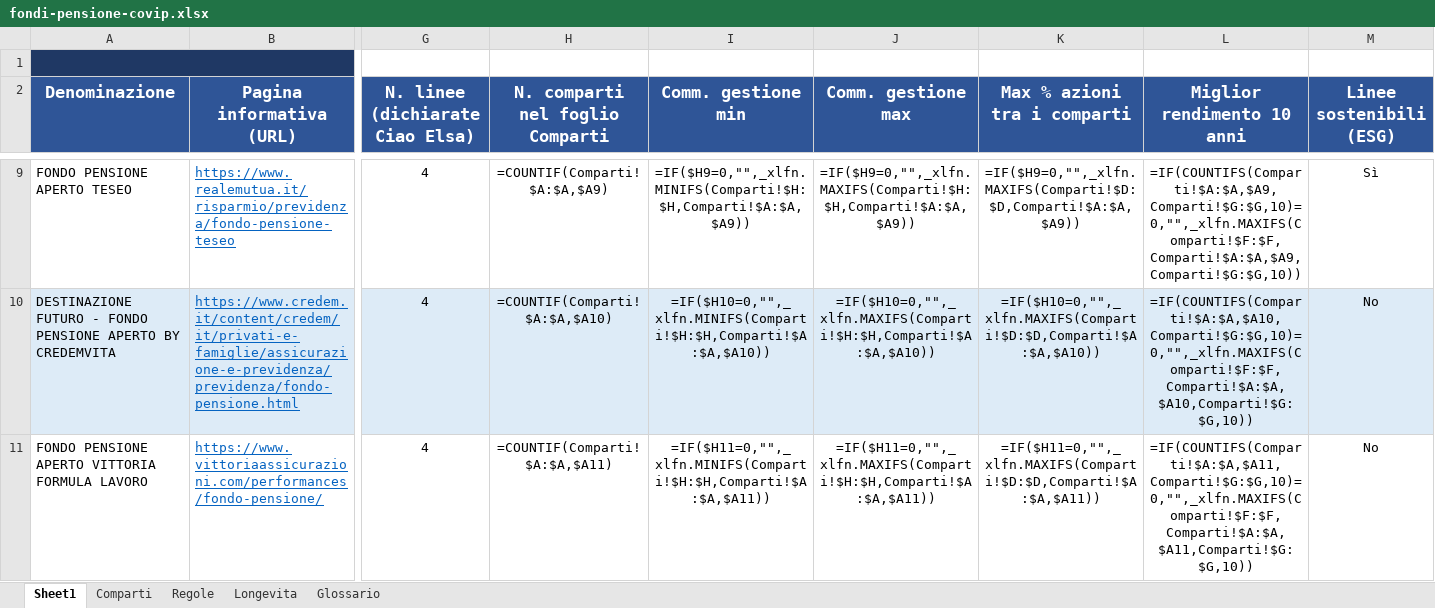
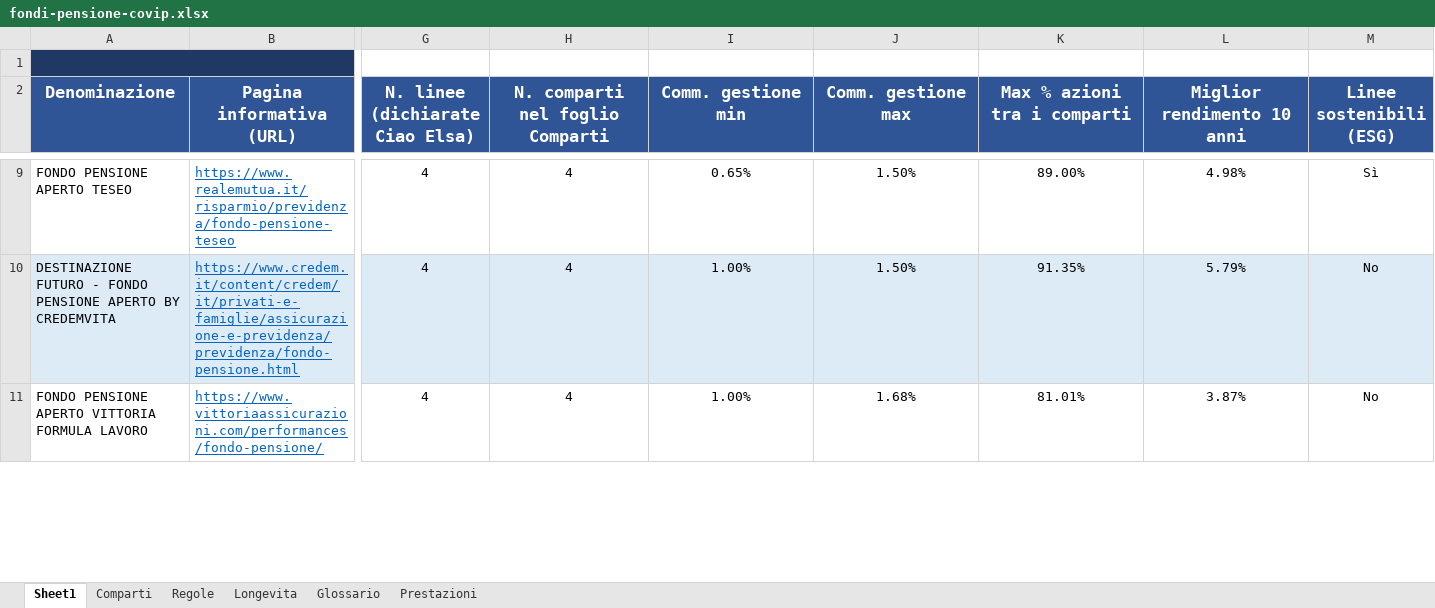
Before and after one commit to andreagalle/goodbye-elsa, an Excel workbook: data/fondi-pensione-covip.xlsx, sheet Sheet1, drawn as a sheet; only a part is shown, gaps mark what is left out; values as stored, in another font and other column widths than the file's, no borders; formulas without a stored value are shown as written; the diff covers the shown part only; the diff names each change by its address in the sheet, - before the commit and + after, or states it on an @@ line.

```diff
--- a/data/fondi-pensione-covip.xlsx (sheet Sheet1)
+++ b/data/fondi-pensione-covip.xlsx (sheet Sheet1)
+sheet tab: Prestazioni
-H9 (N. comparti nel foglio Comparti): =COUNTIF(Comparti!$A:$A,$A9)
+H9 (N. comparti nel foglio Comparti): 4
-I9 (Comm. gestione min): =IF($H9=0,"",_xlfn.MINIFS(Comparti!$H:$H,Comparti!$A:$A,$A9))
+I9 (Comm. gestione min): 0.65%
-J9 (Comm. gestione max): =IF($H9=0,"",_xlfn.MAXIFS(Comparti!$H:$H,Comparti!$A:$A,$A9))
+J9 (Comm. gestione max): 1.50%
-K9 (Max % azioni tra i comparti): =IF($H9=0,"",_xlfn.MAXIFS(Comparti!$D:$D,Comparti!$A:$A,$A9))
+K9 (Max % azioni tra i comparti): 89.00%
-L9 (Miglior rendimento 10 anni): =IF(COUNTIFS(Comparti!$A:$A,$A9,Comparti!$G:$G,10)=0,"",_xlfn.MAXIFS(Comparti!$F:$F,Comparti!$A:$A,$A9,Comparti!$G:$G,10))
+L9 (Miglior rendimento 10 anni): 4.98%
-H10 (N. comparti nel foglio Comparti): =COUNTIF(Comparti!$A:$A,$A10)
+H10 (N. comparti nel foglio Comparti): 4
-I10 (Comm. gestione min): =IF($H10=0,"",_xlfn.MINIFS(Comparti!$H:$H,Comparti!$A:$A,$A10))
+I10 (Comm. gestione min): 1.00%
-J10 (Comm. gestione max): =IF($H10=0,"",_xlfn.MAXIFS(Comparti!$H:$H,Comparti!$A:$A,$A10))
+J10 (Comm. gestione max): 1.50%
-K10 (Max % azioni tra i comparti): =IF($H10=0,"",_xlfn.MAXIFS(Comparti!$D:$D,Comparti!$A:$A,$A10))
+K10 (Max % azioni tra i comparti): 91.35%
-L10 (Miglior rendimento 10 anni): =IF(COUNTIFS(Comparti!$A:$A,$A10,Comparti!$G:$G,10)=0,"",_xlfn.MAXIFS(Comparti!$F:$F,Comparti!$A:$A,$A10,Comparti!$G:$G,10))
+L10 (Miglior rendimento 10 anni): 5.79%
-H11 (N. comparti nel foglio Comparti): =COUNTIF(Comparti!$A:$A,$A11)
+H11 (N. comparti nel foglio Comparti): 4
-I11 (Comm. gestione min): =IF($H11=0,"",_xlfn.MINIFS(Comparti!$H:$H,Comparti!$A:$A,$A11))
+I11 (Comm. gestione min): 1.00%
-J11 (Comm. gestione max): =IF($H11=0,"",_xlfn.MAXIFS(Comparti!$H:$H,Comparti!$A:$A,$A11))
+J11 (Comm. gestione max): 1.68%
-K11 (Max % azioni tra i comparti): =IF($H11=0,"",_xlfn.MAXIFS(Comparti!$D:$D,Comparti!$A:$A,$A11))
+K11 (Max % azioni tra i comparti): 81.01%
-L11 (Miglior rendimento 10 anni): =IF(COUNTIFS(Comparti!$A:$A,$A11,Comparti!$G:$G,10)=0,"",_xlfn.MAXIFS(Comparti!$F:$F,Comparti!$A:$A,$A11,Comparti!$G:$G,10))
+L11 (Miglior rendimento 10 anni): 3.87%
```
Also changed, not shown: 175 edited cells elsewhere in this sheet, sheet Longevita, sheet Comparti, 19 other files.
